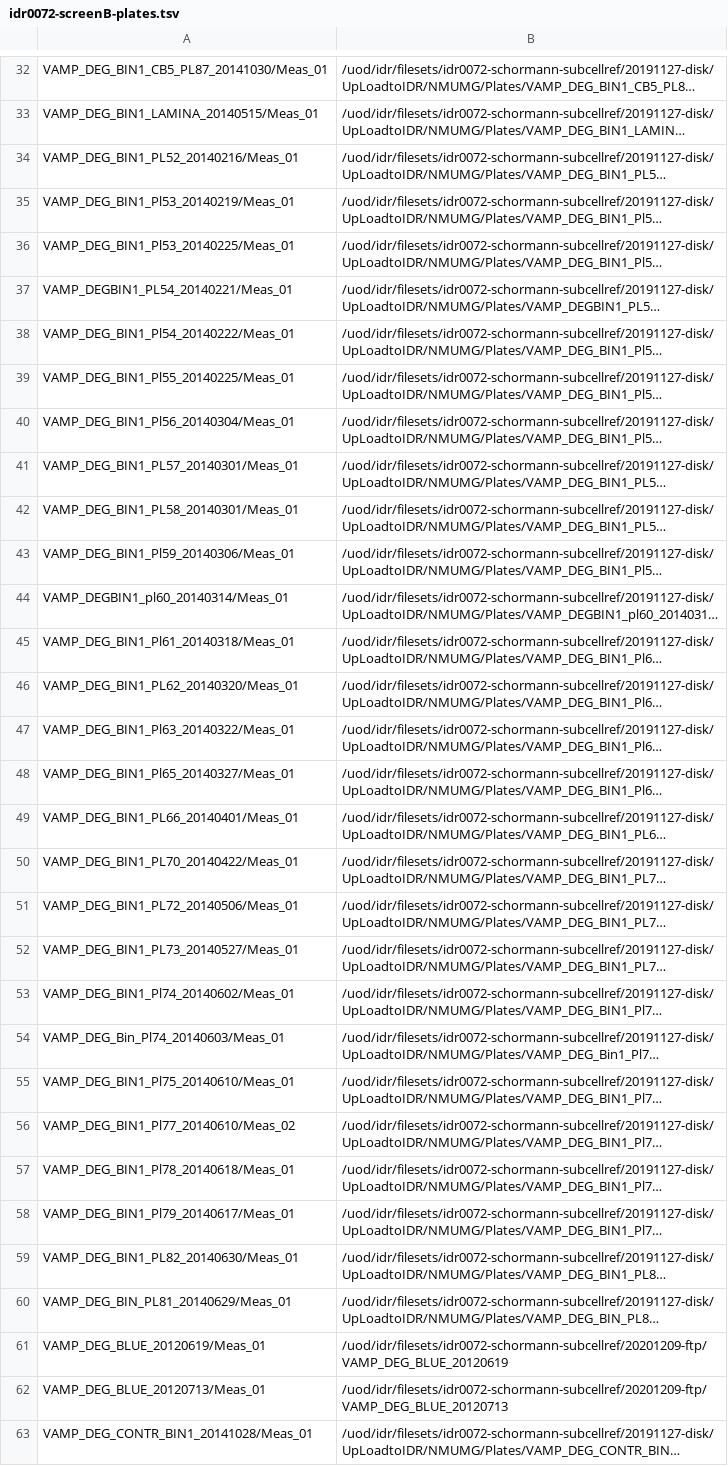
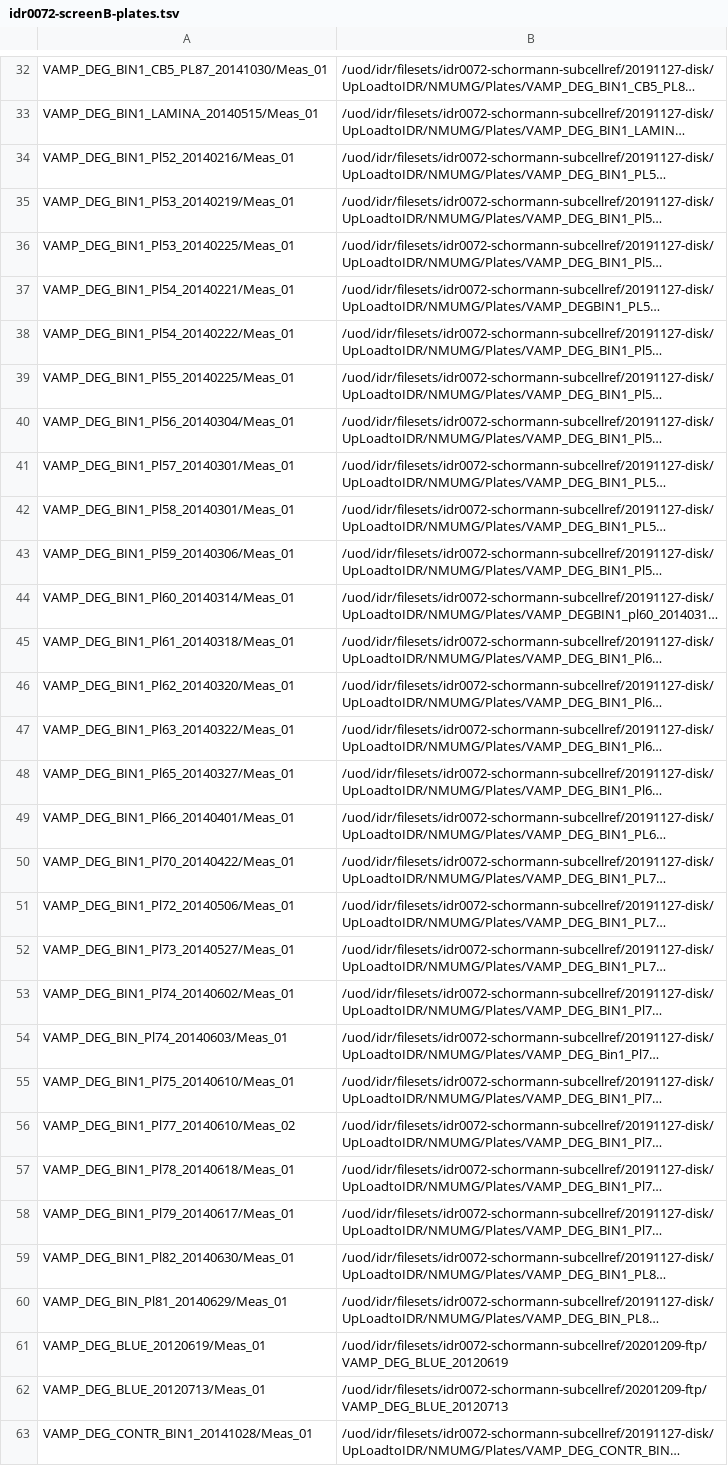
Before and after one commit to IDR/idr0072-schormann-subcellref, a TSV file: screenB/idr0072-screenB-plates.tsv, drawn as a sheet; only a part is shown, gaps mark what is left out; long unchanged cells end in …; the diff covers the shown part only; the diff names each change by its address in the sheet, - before the commit and + after, or states it on an @@ line.

```diff
--- a/screenB/idr0072-screenB-plates.tsv
+++ b/screenB/idr0072-screenB-plates.tsv
-A34: VAMP_DEG_BIN1_PL52_20140216/Meas_01
+A34: VAMP_DEG_BIN1_Pl52_20140216/Meas_01
-A37: VAMP_DEGBIN1_PL54_20140221/Meas_01
+A37: VAMP_DEG_BIN1_Pl54_20140221/Meas_01
-A41: VAMP_DEG_BIN1_PL57_20140301/Meas_01
+A41: VAMP_DEG_BIN1_Pl57_20140301/Meas_01
-A42: VAMP_DEG_BIN1_PL58_20140301/Meas_01
+A42: VAMP_DEG_BIN1_Pl58_20140301/Meas_01
-A44: VAMP_DEGBIN1_pl60_20140314/Meas_01
+A44: VAMP_DEG_BIN1_Pl60_20140314/Meas_01
-A46: VAMP_DEG_BIN1_PL62_20140320/Meas_01
+A46: VAMP_DEG_BIN1_Pl62_20140320/Meas_01
-A49: VAMP_DEG_BIN1_PL66_20140401/Meas_01
+A49: VAMP_DEG_BIN1_Pl66_20140401/Meas_01
-A50: VAMP_DEG_BIN1_PL70_20140422/Meas_01
+A50: VAMP_DEG_BIN1_Pl70_20140422/Meas_01
-A51: VAMP_DEG_BIN1_PL72_20140506/Meas_01
+A51: VAMP_DEG_BIN1_Pl72_20140506/Meas_01
-A52: VAMP_DEG_BIN1_PL73_20140527/Meas_01
+A52: VAMP_DEG_BIN1_Pl73_20140527/Meas_01
-A54: VAMP_DEG_Bin_Pl74_20140603/Meas_01
+A54: VAMP_DEG_BIN_Pl74_20140603/Meas_01
-A59: VAMP_DEG_BIN1_PL82_20140630/Meas_01
+A59: VAMP_DEG_BIN1_Pl82_20140630/Meas_01
-A60: VAMP_DEG_BIN_PL81_20140629/Meas_01
+A60: VAMP_DEG_BIN_Pl81_20140629/Meas_01
```
Also changed, not shown: 18 edited cells elsewhere in this file, screenA/idr0072-screenA-plates.tsv.
